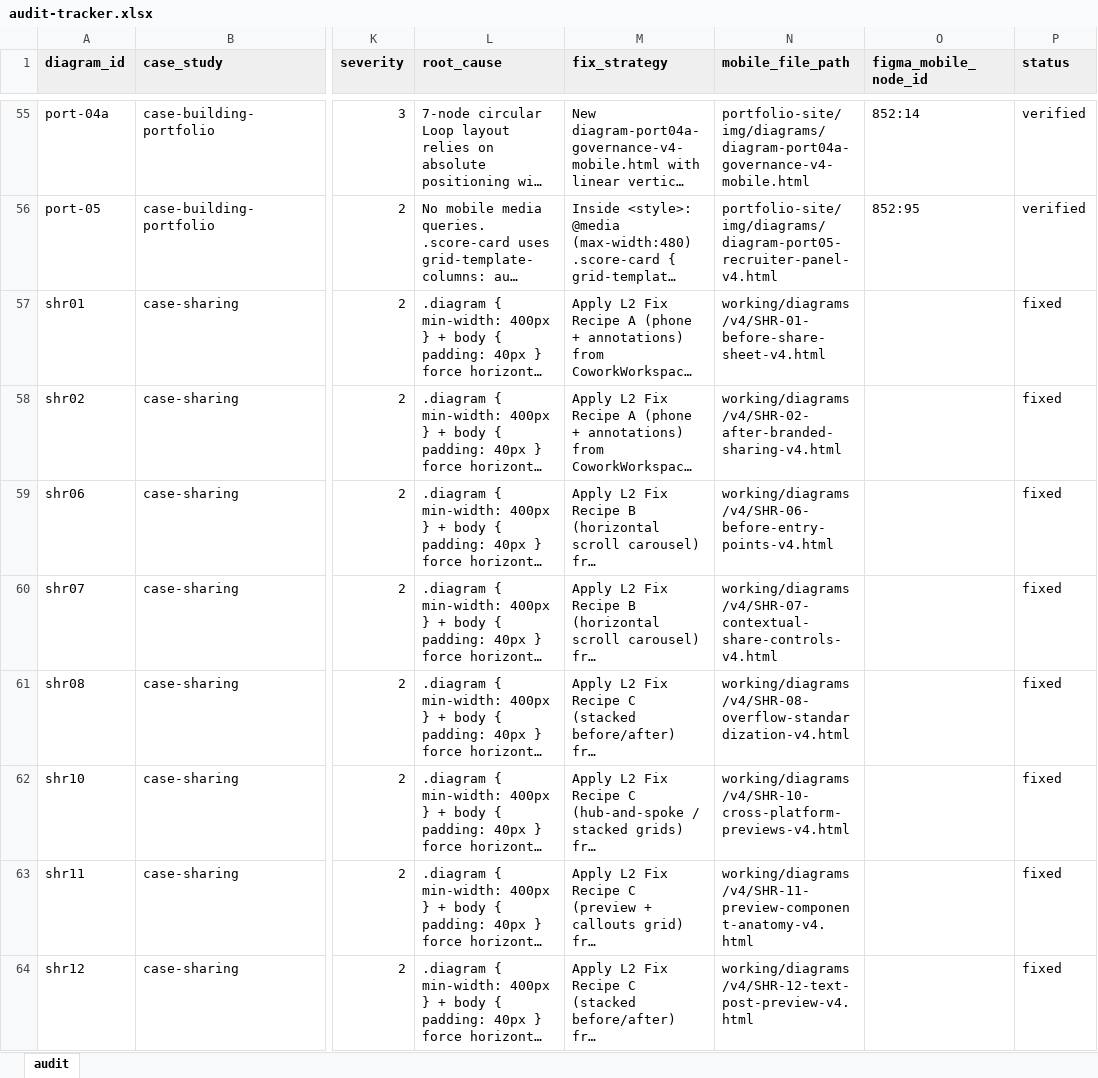
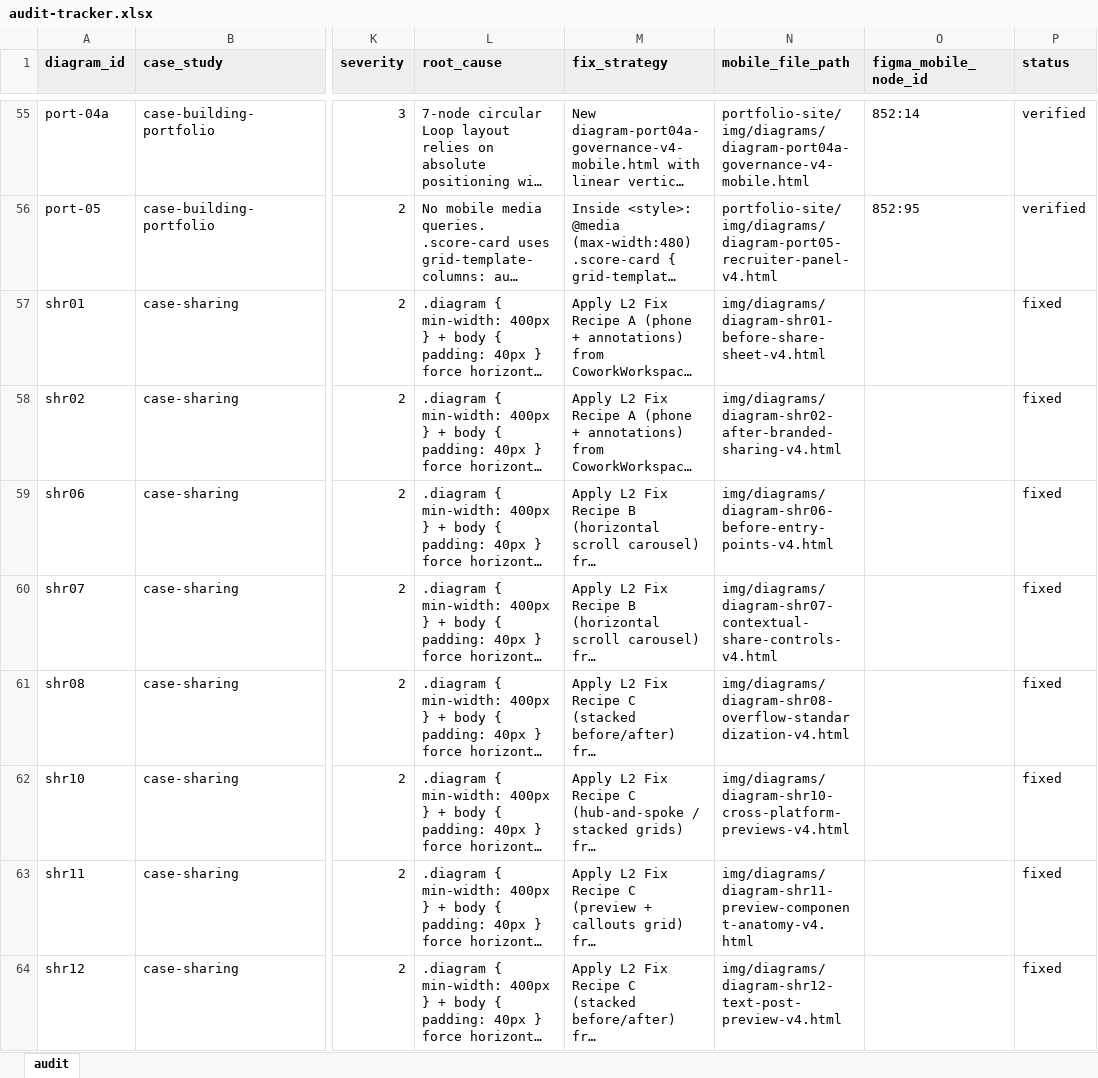
Before and after one commit to dsigrest/della-portfolio, an Excel workbook: working/mobile-audit/audit-tracker.xlsx, sheet audit, drawn as a sheet; only a part is shown, gaps mark what is left out; long unchanged cells end in …; values as stored, in another font and other column widths than the file's, no borders; the diff covers the shown part only; the diff names each change by its address in the sheet, - before the commit and + after, or states it on an @@ line.

Commit message:
case-sharing: deploy 8 SHR UI v4 diagrams and swap placeholders to iframe embeds - Thread C

```diff
--- a/working/mobile-audit/audit-tracker.xlsx (sheet audit)
+++ b/working/mobile-audit/audit-tracker.xlsx (sheet audit)
-N57 (mobile_file_path): working/diagrams/v4/SHR-01-before-share-sheet-v4.html
+N57 (mobile_file_path): img/diagrams/diagram-shr01-before-share-sheet-v4.html
-N58 (mobile_file_path): working/diagrams/v4/SHR-02-after-branded-sharing-v4.html
+N58 (mobile_file_path): img/diagrams/diagram-shr02-after-branded-sharing-v4.html
-N59 (mobile_file_path): working/diagrams/v4/SHR-06-before-entry-points-v4.html
+N59 (mobile_file_path): img/diagrams/diagram-shr06-before-entry-points-v4.html
-N60 (mobile_file_path): working/diagrams/v4/SHR-07-contextual-share-controls-v4.html
+N60 (mobile_file_path): img/diagrams/diagram-shr07-contextual-share-controls-v4.html
-N61 (mobile_file_path): working/diagrams/v4/SHR-08-overflow-standardization-v4.html
+N61 (mobile_file_path): img/diagrams/diagram-shr08-overflow-standardization-v4.html
-N62 (mobile_file_path): working/diagrams/v4/SHR-10-cross-platform-previews-v4.html
+N62 (mobile_file_path): img/diagrams/diagram-shr10-cross-platform-previews-v4.html
-N63 (mobile_file_path): working/diagrams/v4/SHR-11-preview-component-anatomy-v4.html
+N63 (mobile_file_path): img/diagrams/diagram-shr11-preview-component-anatomy-v4.html
-N64 (mobile_file_path): working/diagrams/v4/SHR-12-text-post-preview-v4.html
+N64 (mobile_file_path): img/diagrams/diagram-shr12-text-post-preview-v4.html
```
Also changed, not shown: 7 added rows elsewhere in this sheet, 11 other files.
